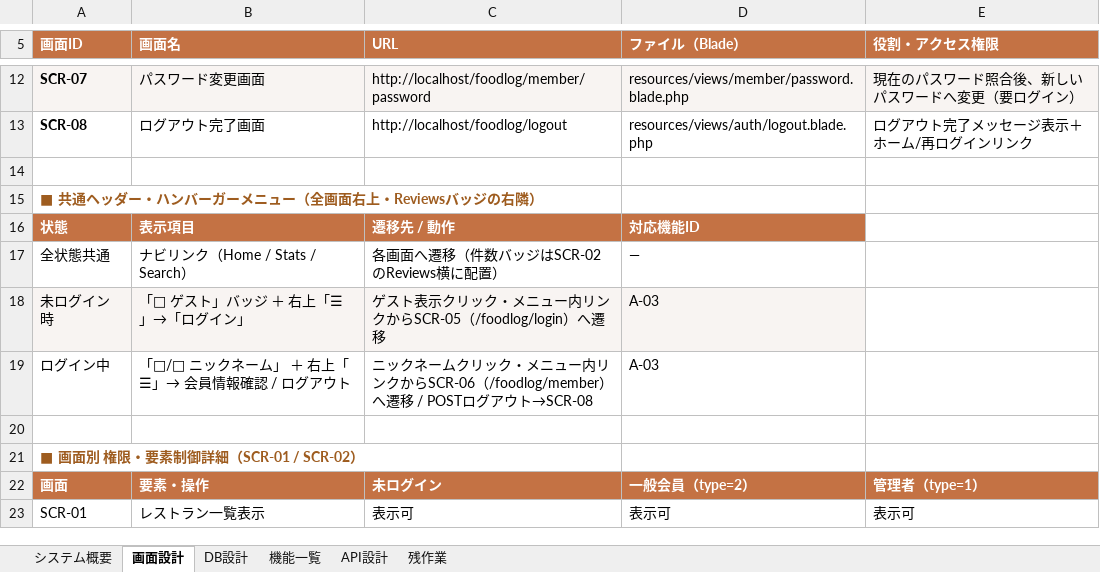
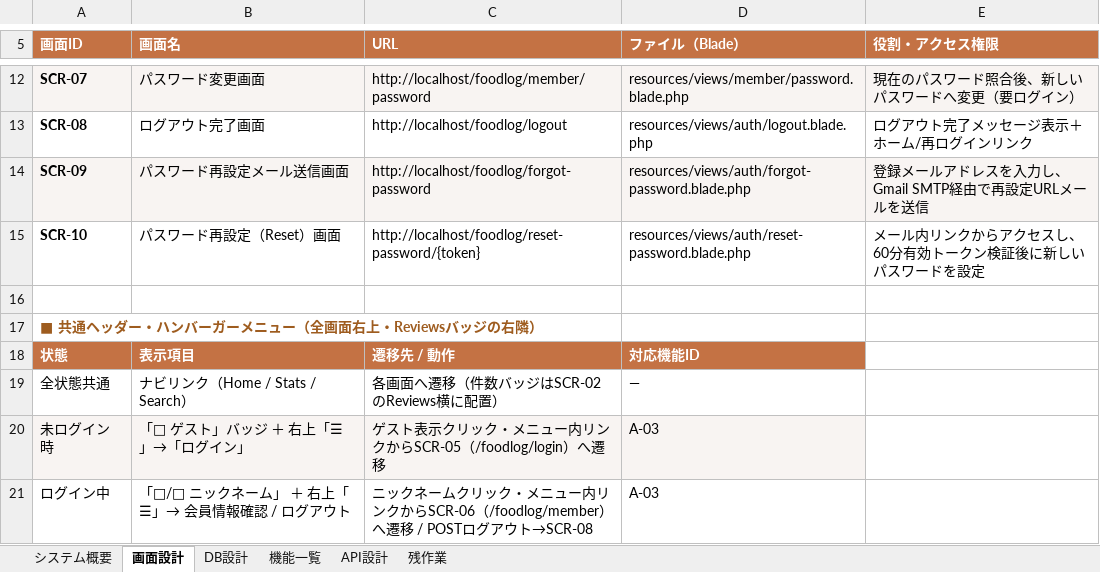
Before and after one commit to Anwaiii/foodlog, an Excel workbook: docs/FoodLog_機能設計書.xlsx, sheet 画面設計, drawn as a sheet; only a part is shown, gaps mark what is left out; the shorter side is filled out with more unchanged rows; values as stored, in another font and other column widths than the file's, no borders; the diff names each change by its address in the sheet, - before the commit and + after, or states it on an @@ line.

Commit message:
feat: add password reset flow via Gmail SMTP, ensure unique email index, and update design spec

```diff
--- a/docs/FoodLog_機能設計書.xlsx (sheet 画面設計)
+++ b/docs/FoodLog_機能設計書.xlsx (sheet 画面設計)
+row 14: SCR-09 | パスワード再設定メール送信画面 | http://localhost/foodlog/forgot-password | resources/views/auth/forgot-password.blade.php | 登録メールアドレスを入力し、Gmail SMTP経由で再設定URLメールを送信
+row 15: SCR-10 | パスワード再設定（Reset）画面 | http://localhost/foodlog/reset-password/{token} | resources/views/auth/reset-password.blade.php | メール内リンクからアクセスし、60分有効トークン検証後に新しいパスワードを設定
```
Also changed, not shown: sheet API設計, sheet 機能一覧, sheet DB設計, 9 other files.
